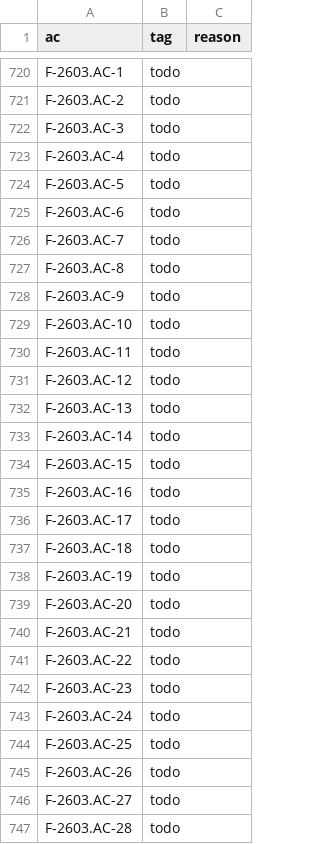
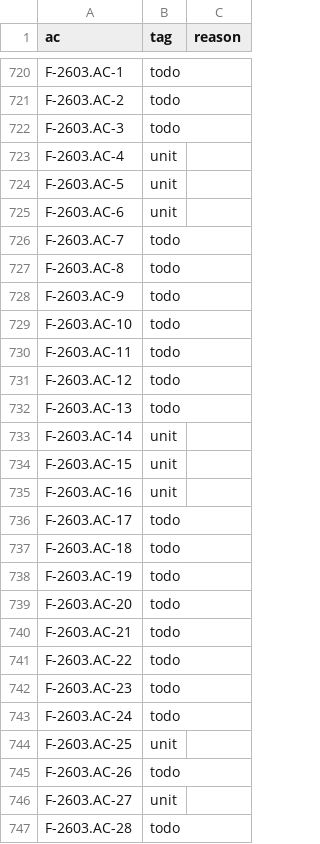
Before and after one commit to remote-oss/remote, a TSV file: docs/architecture/catalogue/coverage-ssh-r2.tsv, drawn as a sheet; only a part is shown, gaps mark what is left out.

```diff
--- a/docs/architecture/catalogue/coverage-ssh-r2.tsv
+++ b/docs/architecture/catalogue/coverage-ssh-r2.tsv
@@ -722,5 +722,5 @@ F-2603.AC-2	todo
 F-2603.AC-3	todo	
-F-2603.AC-4	todo	
-F-2603.AC-5	todo	
-F-2603.AC-6	todo	
+F-2603.AC-4	unit	
+F-2603.AC-5	unit	
+F-2603.AC-6	unit	
 F-2603.AC-7	todo	
@@ -732,5 +732,5 @@ F-2603.AC-12	todo
 F-2603.AC-13	todo	
-F-2603.AC-14	todo	
-F-2603.AC-15	todo	
-F-2603.AC-16	todo	
+F-2603.AC-14	unit	
+F-2603.AC-15	unit	
+F-2603.AC-16	unit	
 F-2603.AC-17	todo	
@@ -743,5 +743,5 @@ F-2603.AC-23	todo
 F-2603.AC-24	todo	
-F-2603.AC-25	todo	
+F-2603.AC-25	unit	
 F-2603.AC-26	todo	
-F-2603.AC-27	todo	
+F-2603.AC-27	unit	
 F-2603.AC-28	todo	
```
Also changed, not shown: 4 other files.
